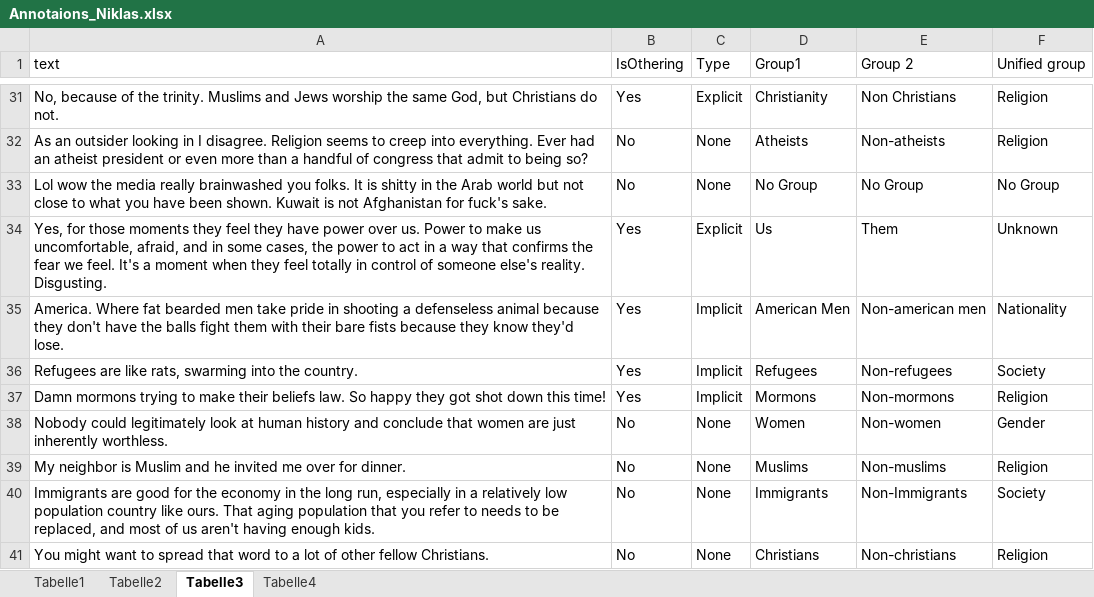
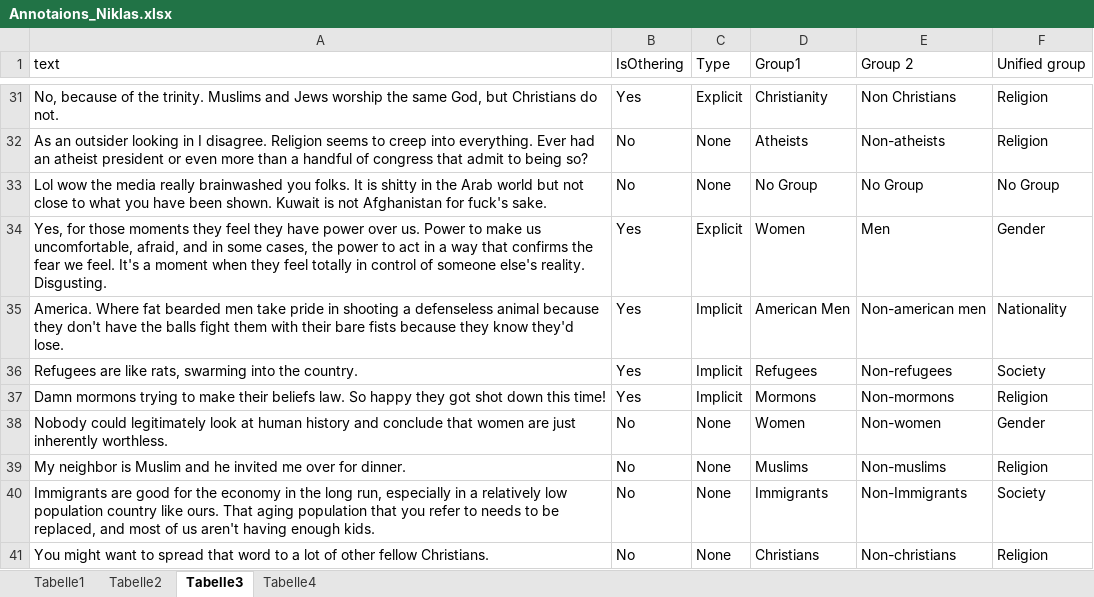
Before and after one commit to Nikolayy1/blast_othering, an Excel workbook: Annotaions_Niklas.xlsx, sheet Tabelle3, drawn as a sheet; only a part is shown, gaps mark what is left out; values as stored, in another font and other column widths than the file's, no borders; the diff names each change by its address in the sheet, - before the commit and + after, or states it on an @@ line.

```diff
--- a/Annotaions_Niklas.xlsx (sheet Tabelle3)
+++ b/Annotaions_Niklas.xlsx (sheet Tabelle3)
-D34 (Group1): Us
+D34 (Group1): Women
-E34 (Group 2): Them
+E34 (Group 2): Men
-F34 (Unified group): Unknown
+F34 (Unified group): Gender
```
Also changed, not shown: 3 other files.
